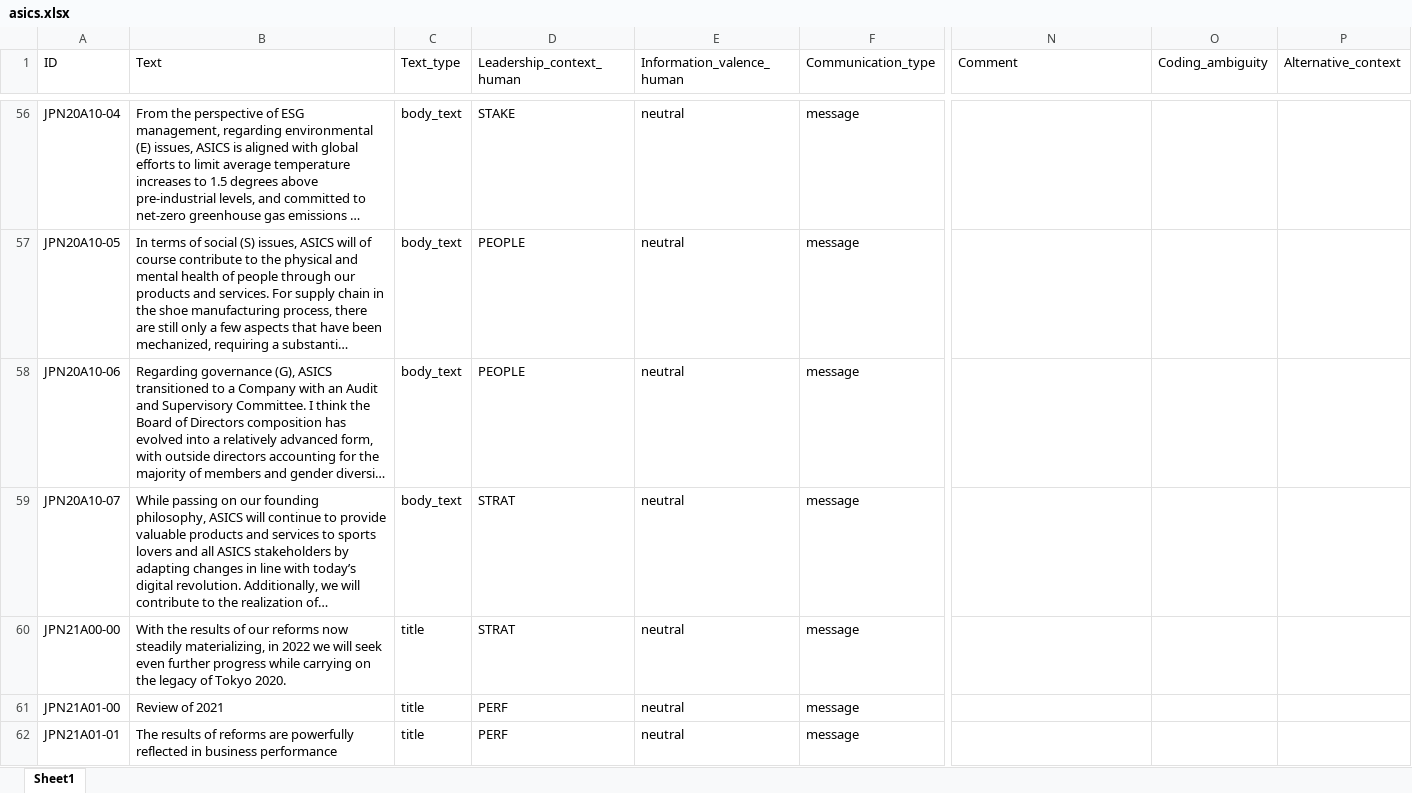
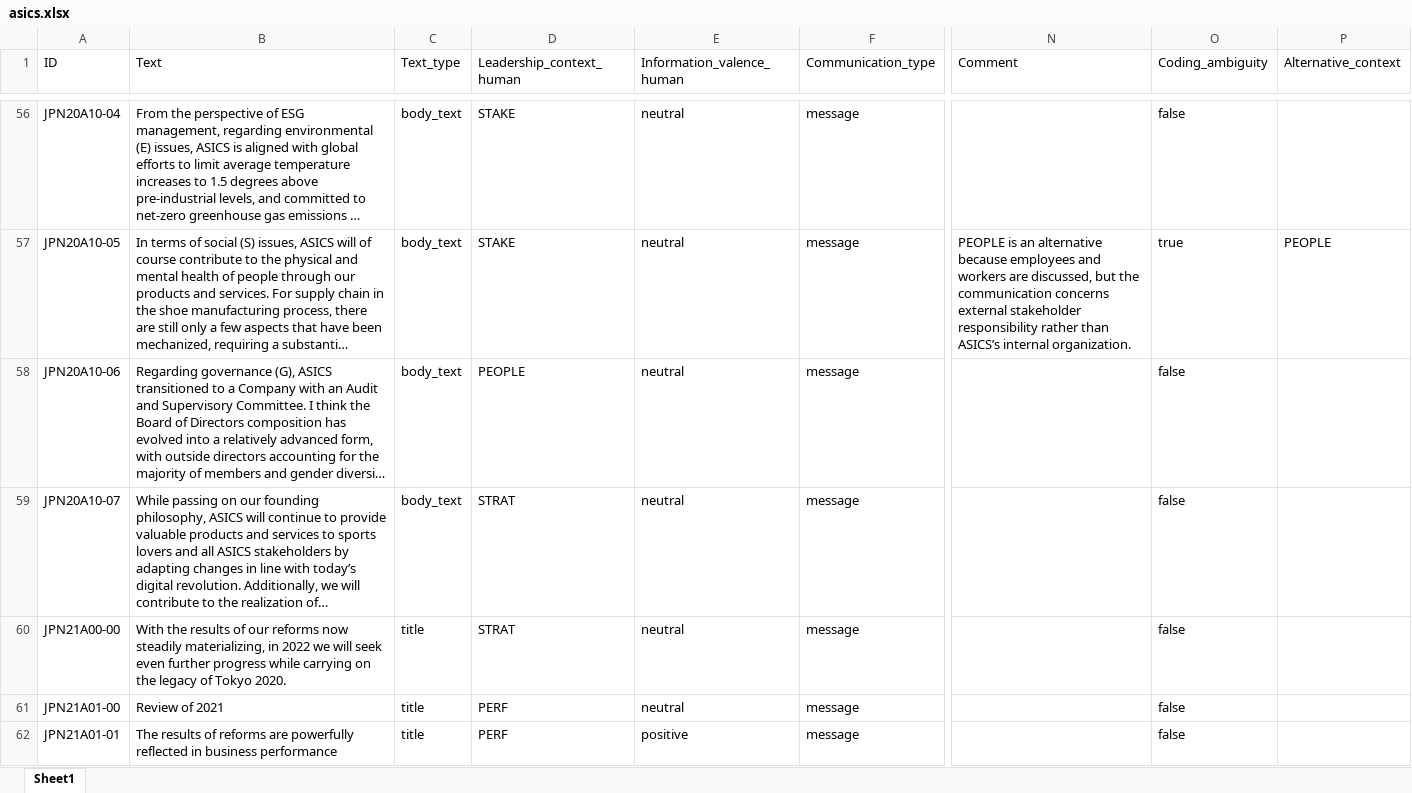
Before and after one commit to sawiDR/CEOCommunication, an Excel workbook: data/input/asics.xlsx, sheet Sheet1, drawn as a sheet; only a part is shown, gaps mark what is left out; long unchanged cells end in …; values as stored, in another font and other column widths than the file's, no borders; table styles not drawn; the diff covers the shown part only; the diff names each change by its address in the sheet, - before the commit and + after, or states it on an @@ line.

Commit message:
asics review data

```diff
--- a/data/input/asics.xlsx (sheet Sheet1)
+++ b/data/input/asics.xlsx (sheet Sheet1)
-O56 (Coding_ambiguity): (empty)
+O56 (Coding_ambiguity): false
-D57 (Leadership_context_human): PEOPLE
+D57 (Leadership_context_human): STAKE
-N57 (Comment): (empty)
+N57 (Comment): PEOPLE is an alternative because employees and workers are discussed, but the communication concerns external stakeholder responsibility rather than ASICS’s internal organization.
-O57 (Coding_ambiguity): (empty)
+O57 (Coding_ambiguity): true
-P57 (Alternative_context): (empty)
+P57 (Alternative_context): PEOPLE
-O58:O62 (Coding_ambiguity): (empty)
+O58:O62 (Coding_ambiguity): false
-E62 (Information_valence_human): neutral
+E62 (Information_valence_human): positive
```
Also changed, not shown: 248 edited cells elsewhere in this sheet.
